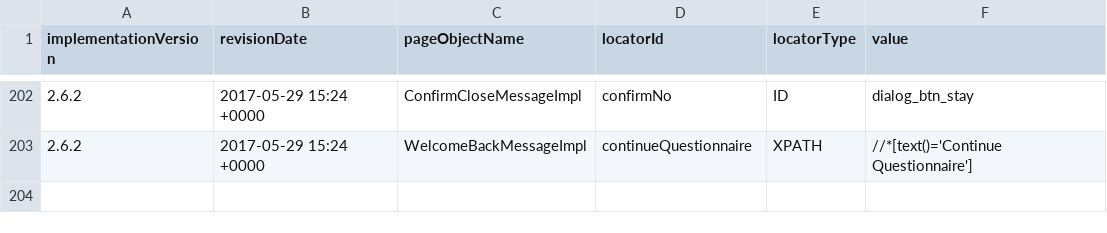
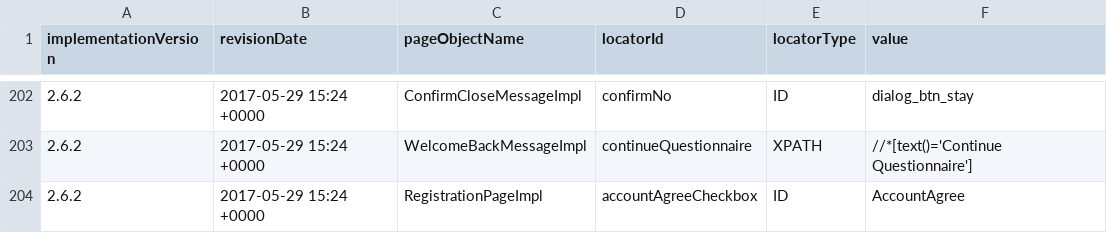
Before and after one commit to quantumua/old_atom, a CSV file: core/src/main/resources/webobjects/webObjectRepository.csv, drawn as a sheet; only a part is shown, gaps mark what is left out.

Commit message:
registration checkbox fix

```diff
--- a/core/src/main/resources/webobjects/webObjectRepository.csv
+++ b/core/src/main/resources/webobjects/webObjectRepository.csv
@@ -203 +203,2 @@ implementationVersion,revisionDate,pageObjectName,locatorId,locatorType,value
 2.6.2,2017-05-29 15:24 +0000,WelcomeBackMessageImpl,continueQuestionnaire,XPATH,//*[text()='Continue Questionnaire']
+2.6.2,2017-05-29 15:24 +0000,RegistrationPageImpl,accountAgreeCheckbox,ID,AccountAgree
```
Also changed, not shown: 1 other file.
